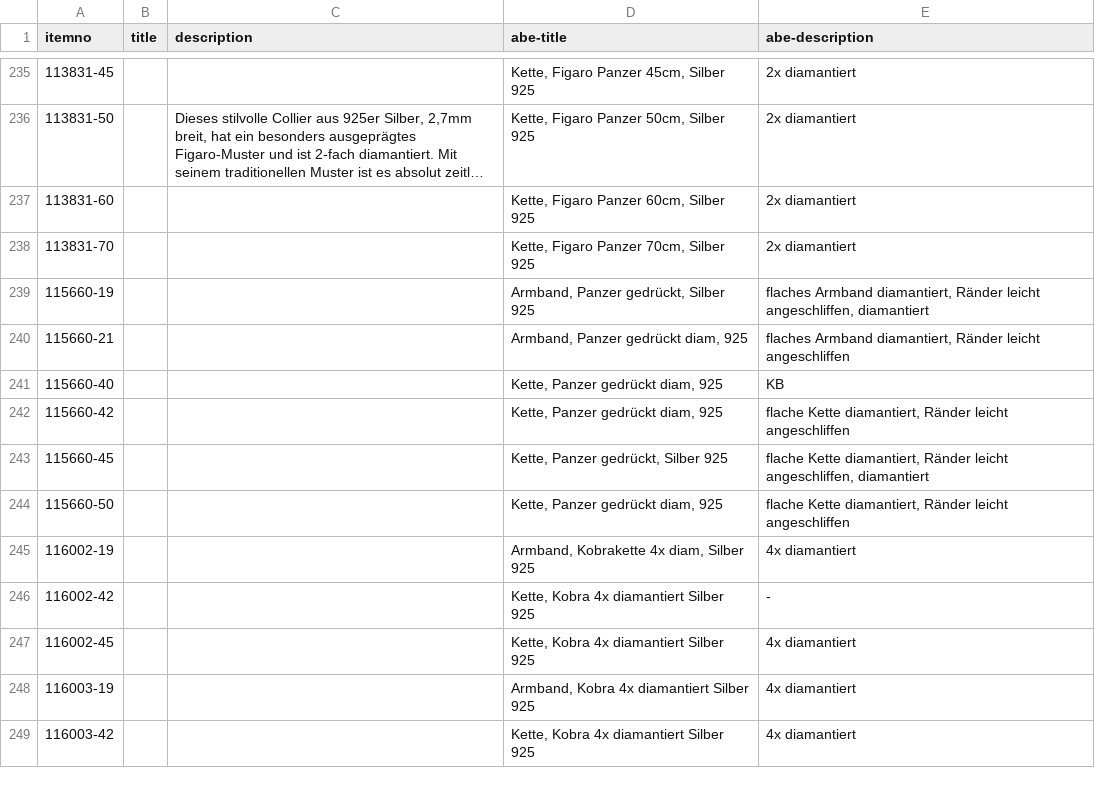
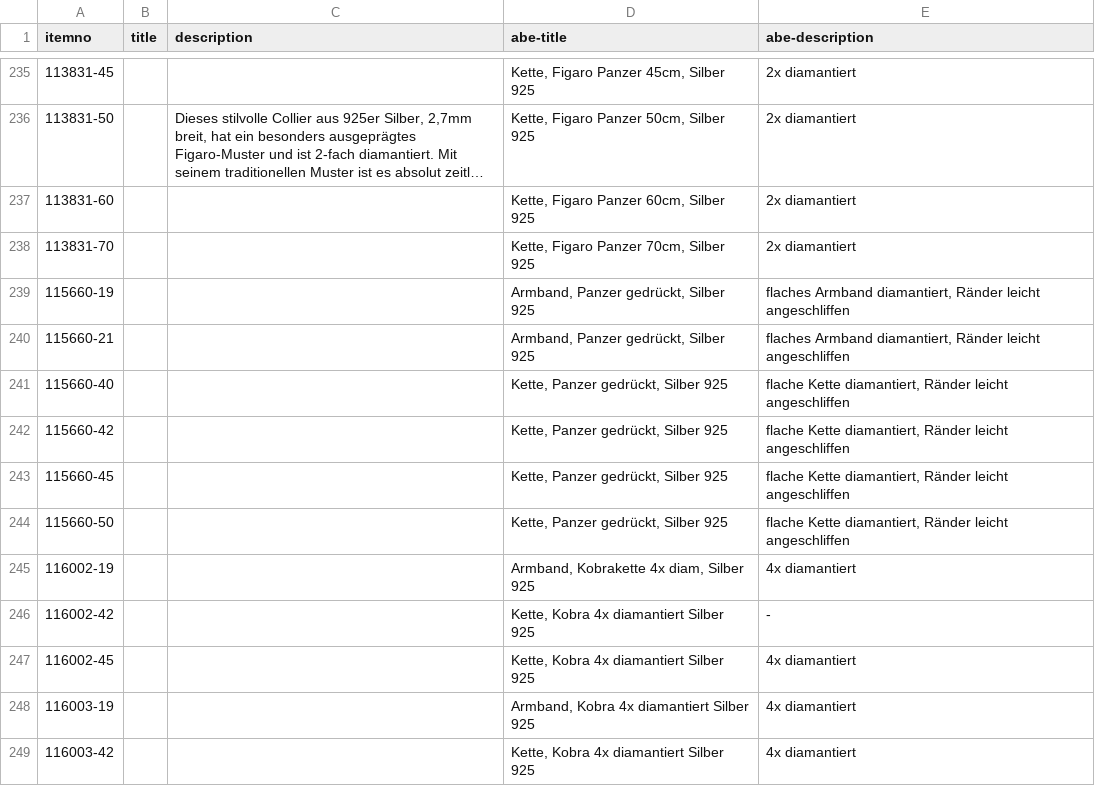
Before and after one commit to cbs68/products, a CSV file: de/silver.csv, drawn as a sheet; only a part is shown, gaps mark what is left out; long unchanged cells end in ….

```diff
--- a/de/silver.csv
+++ b/de/silver.csv
@@ -238,8 +238,8 @@ itemno;title;description;abe-title;abe-description
 113831-70;;;Kette, Figaro Panzer 70cm, Silber 925;2x diamantiert
-115660-19;;;Armband, Panzer gedrückt, Silber 925;flaches Armband diamantiert, Ränder leicht angeschliffen, diamantiert
-115660-21;;;Armband, Panzer gedrückt diam, 925;flaches Armband diamantiert, Ränder leicht angeschliffen
-115660-40;;;Kette, Panzer gedrückt diam, 925;KB
-115660-42;;;Kette, Panzer gedrückt diam, 925;flache Kette diamantiert, Ränder leicht angeschliffen
-115660-45;;;Kette, Panzer gedrückt, Silber 925;flache Kette diamantiert, Ränder leicht angeschliffen, diamantiert
-115660-50;;;Kette, Panzer gedrückt diam, 925;flache Kette diamantiert, Ränder leicht angeschliffen
+115660-19;;;Armband, Panzer gedrückt, Silber 925;flaches Armband diamantiert, Ränder leicht angeschliffen
+115660-21;;;Armband, Panzer gedrückt, Silber 925;flaches Armband diamantiert, Ränder leicht angeschliffen
+115660-40;;;Kette, Panzer gedrückt, Silber 925;flache Kette diamantiert, Ränder leicht angeschliffen
+115660-42;;;Kette, Panzer gedrückt, Silber 925;flache Kette diamantiert, Ränder leicht angeschliffen
+115660-45;;;Kette, Panzer gedrückt, Silber 925;flache Kette diamantiert, Ränder leicht angeschliffen
+115660-50;;;Kette, Panzer gedrückt, Silber 925;flache Kette diamantiert, Ränder leicht angeschliffen
 116002-19;;;Armband, Kobrakette 4x diam, Silber 925;4x diamantiert
```
Also changed, not shown: en/silver.csv.
